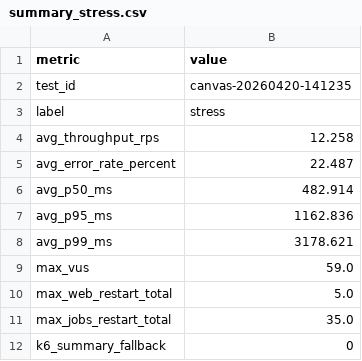
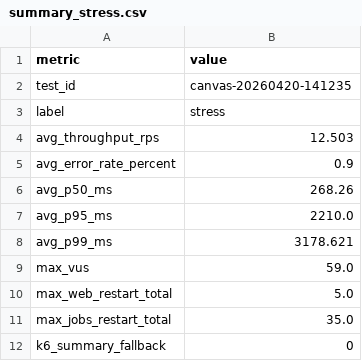
Before and after one commit to giakhanh22024558/canvas-k8s, a CSV file: testing/results/canvas-20260420-141235/summary_stress.csv, drawn as a sheet.

Commit message:
Add test results for canvas-20260420-141235

```diff
--- a/testing/results/canvas-20260420-141235/summary_stress.csv
+++ b/testing/results/canvas-20260420-141235/summary_stress.csv
@@ -3,6 +3,6 @@ test_id,canvas-20260420-141235
 label,stress
-avg_throughput_rps,12.258
-avg_error_rate_percent,22.487
-avg_p50_ms,482.914
-avg_p95_ms,1162.836
+avg_throughput_rps,12.503
+avg_error_rate_percent,0.9
+avg_p50_ms,268.26
+avg_p95_ms,2210.0
 avg_p99_ms,3178.621
```
Also changed, not shown: 3 other files.
